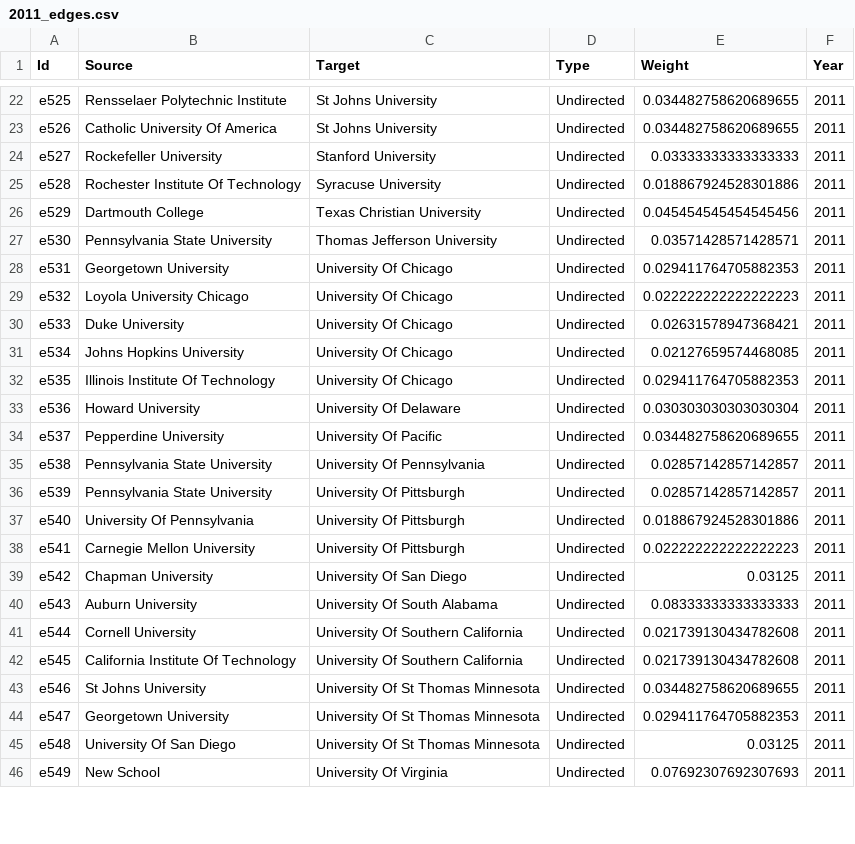
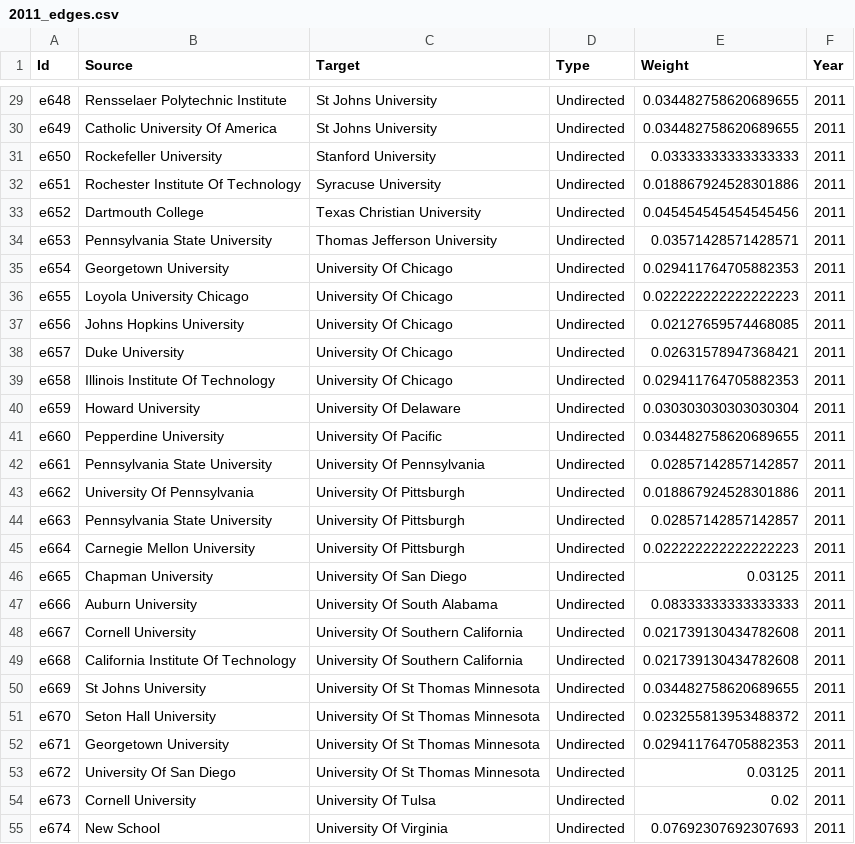
Before and after one commit to tymisiorek/board_analysis, a CSV file: yearly_interlocks/2011_edges.csv, drawn as a sheet; only a part is shown, gaps mark what is left out; removed rows and columns are numbered as before the commit, all else as after; the diff covers the shown part only; the diff names each change by its address in the sheet, - before the commit and + after, or states it on an @@ line.

```diff
--- a/yearly_interlocks/2011_edges.csv
+++ b/yearly_interlocks/2011_edges.csv
-A29 (Id): e525
+A29 (Id): e648
-A30 (Id): e526
+A30 (Id): e649
-A31 (Id): e527
+A31 (Id): e650
-A32 (Id): e528
+A32 (Id): e651
-A33 (Id): e529
+A33 (Id): e652
-A34 (Id): e530
+A34 (Id): e653
-A35 (Id): e531
+A35 (Id): e654
-A36 (Id): e532
+A36 (Id): e655
-row 30: e533 | Duke University | University Of Chicago | Undirected | 0.02631578947368421 | 2011
-A37 (Id): e534
+A37 (Id): e656
+row 38: e657 | Duke University | University Of Chicago | Undirected | 0.02631578947368421 | 2011
-A39 (Id): e535
+A39 (Id): e658
-A40 (Id): e536
+A40 (Id): e659
-A41 (Id): e537
+A41 (Id): e660
-A42 (Id): e538
+A42 (Id): e661
-row 36: e539 | Pennsylvania State University | University Of Pittsburgh | Undirected | 0.02857142857142857 | 2011
-A43 (Id): e540
+A43 (Id): e662
+row 44: e663 | Pennsylvania State University | University Of Pittsburgh | Undirected | 0.02857142857142857 | 2011
-A45 (Id): e541
+A45 (Id): e664
-A46 (Id): e542
+A46 (Id): e665
-A47 (Id): e543
+A47 (Id): e666
-A48 (Id): e544
+A48 (Id): e667
-A49 (Id): e545
+A49 (Id): e668
-A50 (Id): e546
+A50 (Id): e669
+row 51: e670 | Seton Hall University | University Of St Thomas Minnesota | Undirected | 0.023255813953488372 | 2011
-A52 (Id): e547
+A52 (Id): e671
-A53 (Id): e548
+A53 (Id): e672
+row 54: e673 | Cornell University | University Of Tulsa | Undirected | 0.02 | 2011
-A55 (Id): e549
+A55 (Id): e674
```
Also changed, not shown: 8 added rows and 29 edited cells elsewhere in this file, yearly_interlocks/2000_edges.csv, yearly_interlocks/2005_edges.csv, 22 other files.
